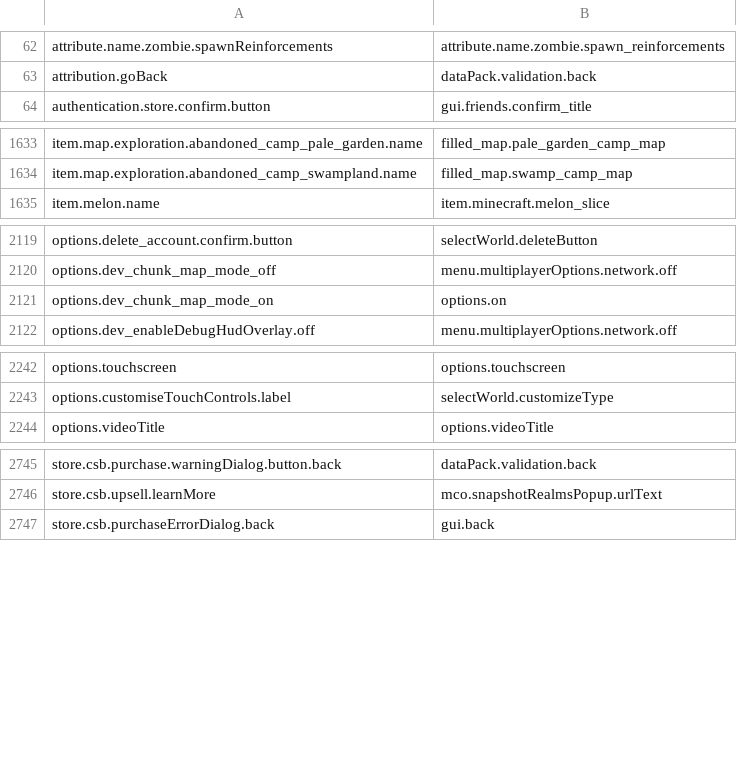
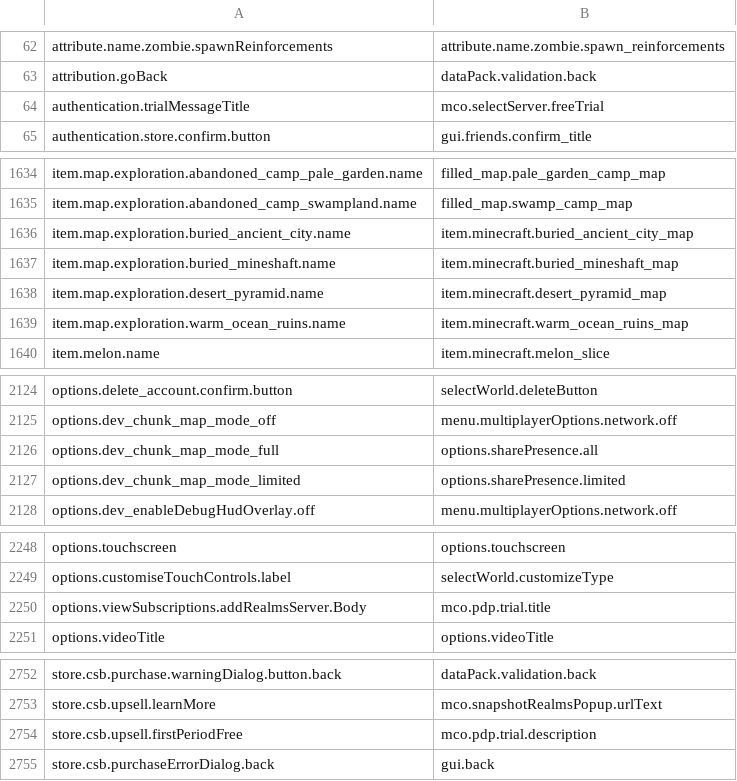
Before and after one commit to Madis0/mc-language-porter, a CSV file: mappings.csv, drawn as a sheet; only a part is shown, gaps mark what is left out; the diff covers the shown part only.

```diff
--- a/mappings.csv
+++ b/mappings.csv
@@ -63,2 +63,3 @@ attribute.name.zombie.spawnReinforcements,attribute.name.zombie.spawn_reinforcem
 attribution.goBack,dataPack.validation.back
+authentication.trialMessageTitle,mco.selectServer.freeTrial
 authentication.store.confirm.button,gui.friends.confirm_title
@@ -1634,2 +1635,6 @@ item.map.exploration.abandoned_camp_pale_garden.name,filled_map.pale_garden_camp
 item.map.exploration.abandoned_camp_swampland.name,filled_map.swamp_camp_map
+item.map.exploration.buried_ancient_city.name,item.minecraft.buried_ancient_city_map
+item.map.exploration.buried_mineshaft.name,item.minecraft.buried_mineshaft_map
+item.map.exploration.desert_pyramid.name,item.minecraft.desert_pyramid_map
+item.map.exploration.warm_ocean_ruins.name,item.minecraft.warm_ocean_ruins_map
 item.melon.name,item.minecraft.melon_slice
@@ -2120,3 +2125,4 @@ options.delete_account.confirm.button,selectWorld.deleteButton
 options.dev_chunk_map_mode_off,menu.multiplayerOptions.network.off
-options.dev_chunk_map_mode_on,options.on
+options.dev_chunk_map_mode_full,options.sharePresence.all
+options.dev_chunk_map_mode_limited,options.sharePresence.limited
 options.dev_enableDebugHudOverlay.off,menu.multiplayerOptions.network.off
@@ -2243,2 +2249,3 @@ options.touchscreen,options.touchscreen
 options.customiseTouchControls.label,selectWorld.customizeType
+options.viewSubscriptions.addRealmsServer.Body,mco.pdp.trial.title
 options.videoTitle,options.videoTitle
@@ -2746,2 +2753,3 @@ store.csb.purchase.warningDialog.button.back,dataPack.validation.back
 store.csb.upsell.learnMore,mco.snapshotRealmsPopup.urlText
+store.csb.upsell.firstPeriodFree,mco.pdp.trial.description
 store.csb.purchaseErrorDialog.back,gui.back
```
Also changed, not shown: 1 added row and 2 edited cells elsewhere in this file, 1 other file.
